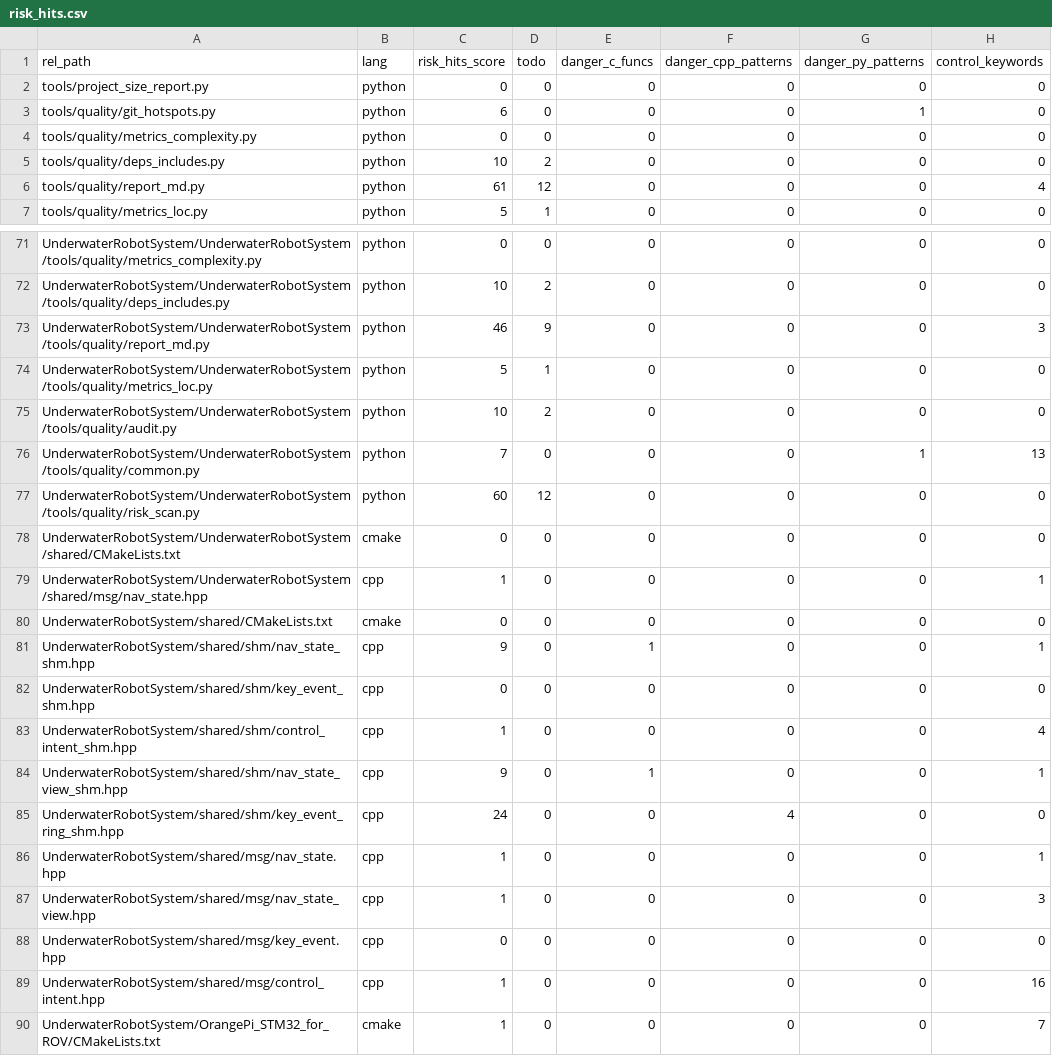
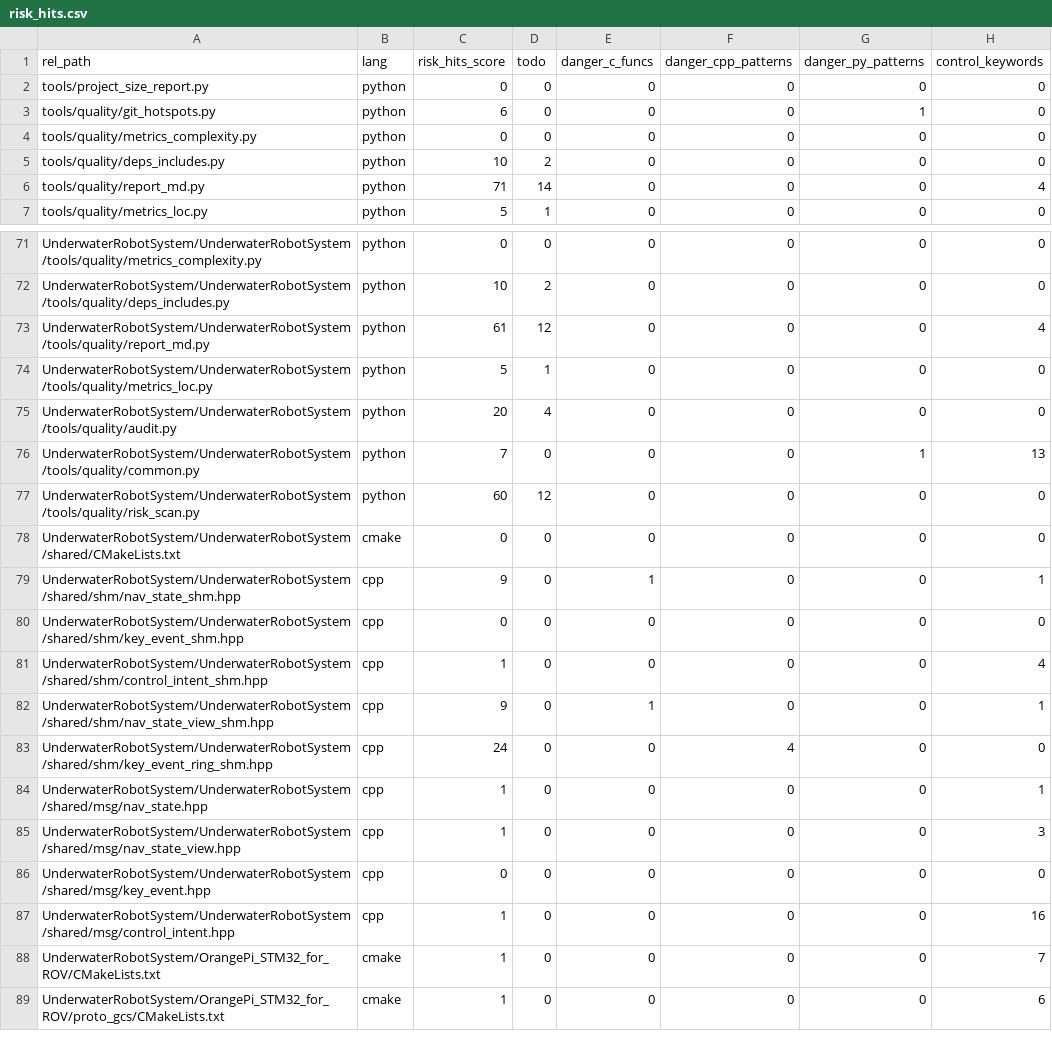
Before and after one commit to wyswang3/UnderwaterRobotSystem, a CSV file: reports/quality/tables/risk_hits.csv (was reports copy/quality/tables/risk_hits.csv), drawn as a sheet; only a part is shown, gaps mark what is left out; the shorter side is filled out with more unchanged rows.

```diff
--- a/reports copy/quality/tables/risk_hits.csv
+++ b/reports/quality/tables/risk_hits.csv
@@ -5,3 +5,3 @@ tools/quality/metrics_complexity.py,python,0,0,0,0,0,0
 tools/quality/deps_includes.py,python,10,2,0,0,0,0
-tools/quality/report_md.py,python,61,12,0,0,0,4
+tools/quality/report_md.py,python,71,14,0,0,0,4
 tools/quality/metrics_loc.py,python,5,1,0,0,0,0
@@ -72,5 +72,5 @@ UnderwaterRobotSystem/UnderwaterRobotSystem/tools/quality/metrics_complexity.py,
 UnderwaterRobotSystem/UnderwaterRobotSystem/tools/quality/deps_includes.py,python,10,2,0,0,0,0
-UnderwaterRobotSystem/UnderwaterRobotSystem/tools/quality/report_md.py,python,46,9,0,0,0,3
+UnderwaterRobotSystem/UnderwaterRobotSystem/tools/quality/report_md.py,python,61,12,0,0,0,4
 UnderwaterRobotSystem/UnderwaterRobotSystem/tools/quality/metrics_loc.py,python,5,1,0,0,0,0
-UnderwaterRobotSystem/UnderwaterRobotSystem/tools/quality/audit.py,python,10,2,0,0,0,0
+UnderwaterRobotSystem/UnderwaterRobotSystem/tools/quality/audit.py,python,20,4,0,0,0,0
 UnderwaterRobotSystem/UnderwaterRobotSystem/tools/quality/common.py,python,7,0,0,0,1,13
@@ -78,13 +78,11 @@ UnderwaterRobotSystem/UnderwaterRobotSystem/tools/quality/risk_scan.py,python,60
 UnderwaterRobotSystem/UnderwaterRobotSystem/shared/CMakeLists.txt,cmake,0,0,0,0,0,0
+UnderwaterRobotSystem/UnderwaterRobotSystem/shared/shm/nav_state_shm.hpp,cpp,9,0,1,0,0,1
+UnderwaterRobotSystem/UnderwaterRobotSystem/shared/shm/key_event_shm.hpp,cpp,0,0,0,0,0,0
+UnderwaterRobotSystem/UnderwaterRobotSystem/shared/shm/control_intent_shm.hpp,cpp,1,0,0,0,0,4
+UnderwaterRobotSystem/UnderwaterRobotSystem/shared/shm/nav_state_view_shm.hpp,cpp,9,0,1,0,0,1
+UnderwaterRobotSystem/UnderwaterRobotSystem/shared/shm/key_event_ring_shm.hpp,cpp,24,0,0,4,0,0
 UnderwaterRobotSystem/UnderwaterRobotSystem/shared/msg/nav_state.hpp,cpp,1,0,0,0,0,1
-UnderwaterRobotSystem/shared/CMakeLists.txt,cmake,0,0,0,0,0,0
-UnderwaterRobotSystem/shared/shm/nav_state_shm.hpp,cpp,9,0,1,0,0,1
-UnderwaterRobotSystem/shared/shm/key_event_shm.hpp,cpp,0,0,0,0,0,0
-UnderwaterRobotSystem/shared/shm/control_intent_shm.hpp,cpp,1,0,0,0,0,4
-UnderwaterRobotSystem/shared/shm/nav_state_view_shm.hpp,cpp,9,0,1,0,0,1
-UnderwaterRobotSystem/shared/shm/key_event_ring_shm.hpp,cpp,24,0,0,4,0,0
-UnderwaterRobotSystem/shared/msg/nav_state.hpp,cpp,1,0,0,0,0,1
-UnderwaterRobotSystem/shared/msg/nav_state_view.hpp,cpp,1,0,0,0,0,3
-UnderwaterRobotSystem/shared/msg/key_event.hpp,cpp,0,0,0,0,0,0
-UnderwaterRobotSystem/shared/msg/control_intent.hpp,cpp,1,0,0,0,0,16
+UnderwaterRobotSystem/UnderwaterRobotSystem/shared/msg/nav_state_view.hpp,cpp,1,0,0,0,0,3
+UnderwaterRobotSystem/UnderwaterRobotSystem/shared/msg/key_event.hpp,cpp,0,0,0,0,0,0
+UnderwaterRobotSystem/UnderwaterRobotSystem/shared/msg/control_intent.hpp,cpp,1,0,0,0,0,16
 UnderwaterRobotSystem/OrangePi_STM32_for_ROV/CMakeLists.txt,cmake,1,0,0,0,0,7
```
Also changed, not shown: reports/quality/tables/loc_files.csv, reports/quality/tables/risk_files.csv, 6 other files.
